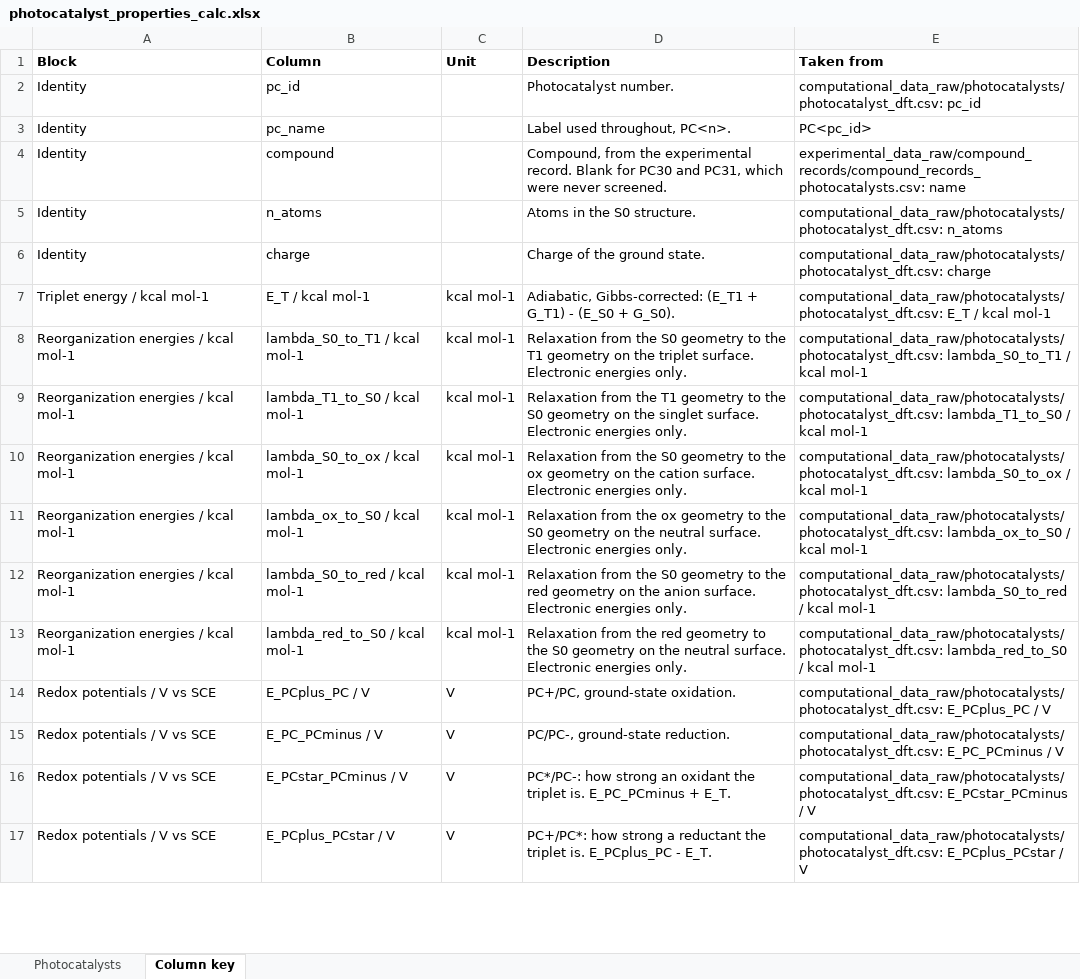
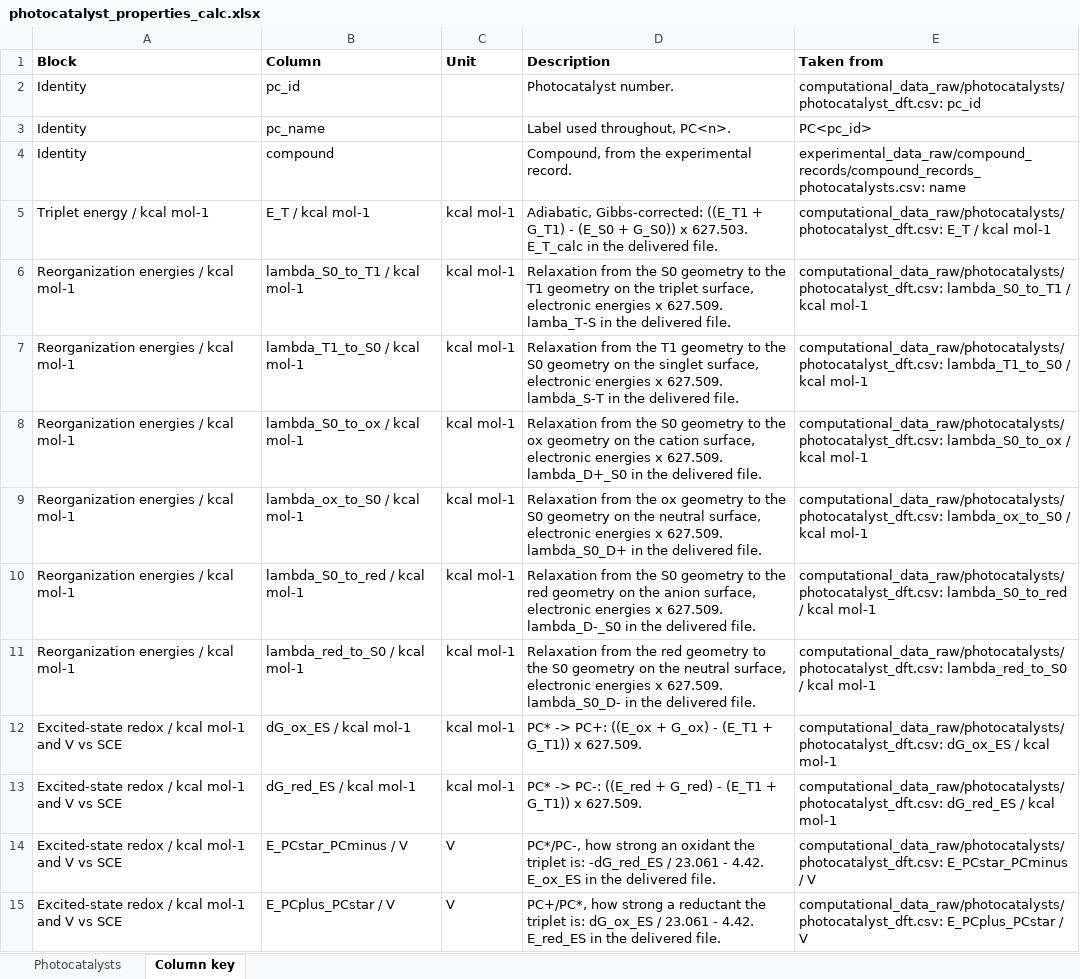
Before and after one commit to niklashoelter/MarcusEnTdecker, an Excel workbook: data/computational_data_processed/photocatalyst_properties_calc.xlsx, sheet Column key, drawn as a sheet; only a part is shown; values as stored, in another font and other column widths than the file's, no borders; removed rows and columns are numbered as before the commit, all else as after; the diff covers the shown part only; the diff names each change by its address in the sheet, - before the commit and + after, or states it on an @@ line.

```diff
--- a/data/computational_data_processed/photocatalyst_properties_calc.xlsx (sheet Column key)
+++ b/data/computational_data_processed/photocatalyst_properties_calc.xlsx (sheet Column key)
-D4 (Description): …experimental record. Blank for PC30 and PC31, which were never screened.
+D4 (Description): …experimental record.
-row 5: Identity | n_atoms |  | Atoms in the S0 structure. | computational_data_raw/photocatalysts/photocatalyst_dft.csv: n_atoms
-row 6: Identity | charge |  | Charge of the ground state. | computational_data_raw/photocatalysts/photocatalyst_dft.csv: charge
-D5 (Description): Adiabatic, Gibbs-corrected: (E_T1 + G_T1) - (E_S0 + G_S0).
+D5 (Description): Adiabatic, Gibbs-corrected: ((E_T1 + G_T1) - (E_S0 + G_S0)) x 627.503. E_T_calc in the delivered file.
-D6 (Description): …the triplet surface. Electronic energies only.
+D6 (Description): …the triplet surface, electronic energies x 627.509. lamba_T-S in the delivered file.
-D7 (Description): …the singlet surface. Electronic energies only.
+D7 (Description): …the singlet surface, electronic energies x 627.509. lambda_S-T in the delivered file.
-D8 (Description): …the cation surface. Electronic energies only.
+D8 (Description): …the cation surface, electronic energies x 627.509. lambda_D+_S0 in the delivered file.
-D9 (Description): …the neutral surface. Electronic energies only.
+D9 (Description): …the neutral surface, electronic energies x 627.509. lambda_S0_D+ in the delivered file.
-D10 (Description): …the anion surface. Electronic energies only.
+D10 (Description): …the anion surface, electronic energies x 627.509. lambda_D-_S0 in the delivered file.
-D11 (Description): …the neutral surface. Electronic energies only.
+D11 (Description): …the neutral surface, electronic energies x 627.509. lambda_S0_D- in the delivered file.
-row 14: Redox potentials / V vs SCE | E_PCplus_PC / V | V | PC+/PC, ground-state oxidation. | computational_data_raw/photocatalysts/photocatalyst_dft.csv: E_PCplus_PC / V
-row 15: Redox potentials / V vs SCE | E_PC_PCminus / V | V | PC/PC-, ground-state reduction. | computational_data_raw/photocatalysts/photocatalyst_dft.csv: E_PC_PCminus / V
+row 12: Excited-state redox / kcal mol-1 and V vs SCE | dG_ox_ES / kcal mol-1 | kcal mol-1 | PC* -> PC+: ((E_ox + G_ox) - (E_T1 + G_T1)) x 627.509. | computational_data_raw/photocatalysts/photocatalyst_dft.csv: dG_ox_ES / kcal mol-1
+row 13: Excited-state redox / kcal mol-1 and V vs SCE | dG_red_ES / kcal mol-1 | kcal mol-1 | PC* -> PC-: ((E_red + G_red) - (E_T1 + G_T1)) x 627.509. | computational_data_raw/photocatalysts/photocatalyst_dft.csv: dG_red_ES / kcal mol-1
-A14:A15 (Block): Redox potentials / V vs SCE
+A14:A15 (Block): Excited-state redox / kcal mol-1 and V vs SCE
-D14 (Description): PC*/PC-: how strong an oxidant the triplet is. E_PC_PCminus + E_T.
+D14 (Description): PC*/PC-, how strong an oxidant the triplet is: -dG_red_ES / 23.061 - 4.42. E_ox_ES in the delivered file.
-D15 (Description): PC+/PC*: how strong a reductant the triplet is. E_PCplus_PC - E_T.
+D15 (Description): PC+/PC*, how strong a reductant the triplet is: dG_ox_ES / 23.061 - 4.42. E_red_ES in the delivered file.
```
Also changed, not shown: 4 added rows, 7 removed rows and 3 edited cells elsewhere in this sheet, sheet Photocatalysts, data/experimental_data_processed/quencher_properties_exp.xlsx, 13 other files.
